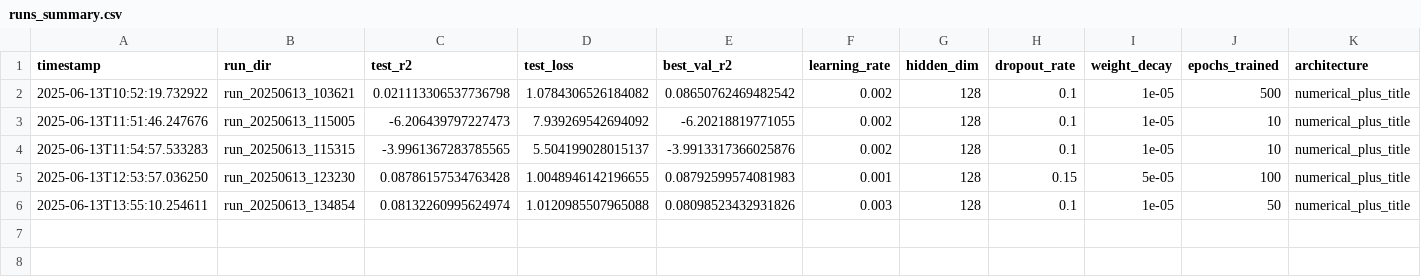
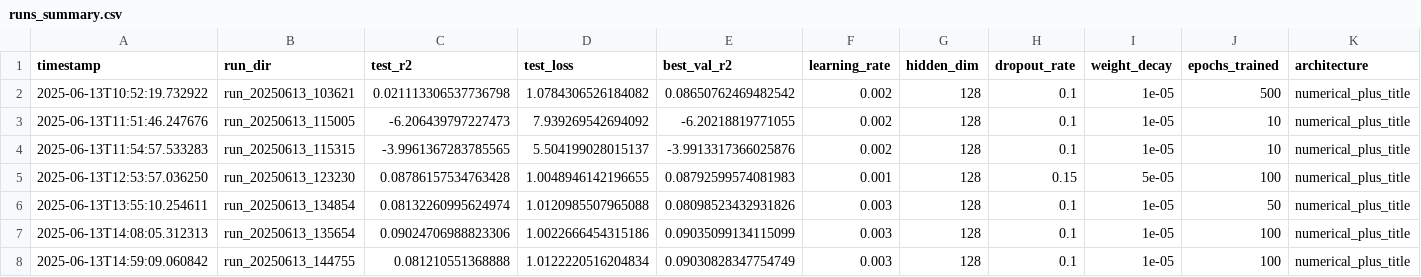
Before and after one commit to joao-opensc/hackernews-regression, a CSV file: artifacts/training_runs/runs_summary.csv, drawn as a sheet.

```diff
--- a/artifacts/training_runs/runs_summary.csv
+++ b/artifacts/training_runs/runs_summary.csv
@@ -6 +6,3 @@ timestamp,run_dir,test_r2,test_loss,best_val_r2,learning_rate,hidden_dim,dropout
 2025-06-13T13:55:10.254611,run_20250613_134854,0.08132260995624974,1.0120985507965088,0.08098523432931826,0.003,128,0.1,1e-05,50,numerical_plus_title
+2025-06-13T14:08:05.312313,run_20250613_135654,0.09024706988823306,1.0022666454315186,0.09035099134115099,0.003,128,0.1,1e-05,100,numerical_plus_title
+2025-06-13T14:59:09.060842,run_20250613_144755,0.081210551368888,1.0122220516204834,0.09030828347754749,0.003,128,0.1,1e-05,100,numerical_plus_title
```
Also changed, not shown: 15 other files.
